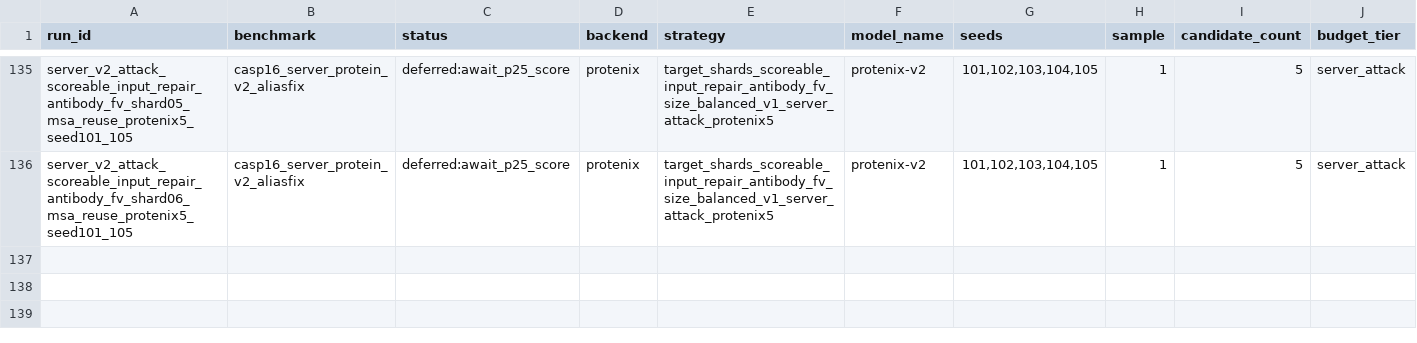
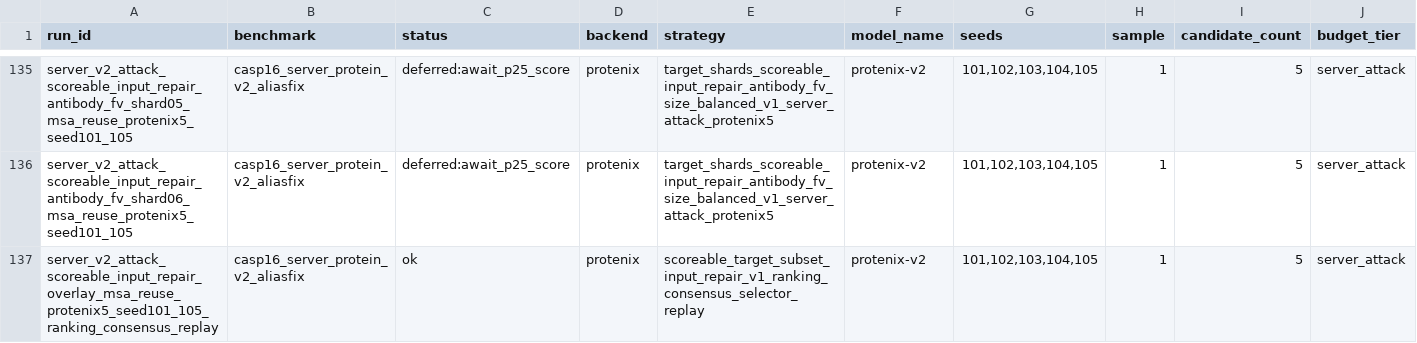
Before and after one commit to CyberDragon93/CASP-16-Autoresearch, a TSV file: runs/manifest.tsv, drawn as a sheet; only a part is shown, gaps mark what is left out; rows hold the shown columns only; the diff names each change by its address in the sheet, - before the commit and + after, or states it on an @@ line.

Commit message:
Record P17 ranking selector replay

```diff
--- a/runs/manifest.tsv
+++ b/runs/manifest.tsv
+row 137: server_v2_attack_scoreable_input_repair_overlay_msa_reuse_protenix5_seed101_105_ranking_consensus_replay | casp16_server_protein_v2_aliasfix | ok | protenix | scoreable_target_subset_input_repair_v1_ranking_consensus_selector_replay | protenix-v2 | 101,102,103,104,105 | 1 | 5 | server_attack
```
Also changed, not shown: runs/status.tsv, 10 other files.
